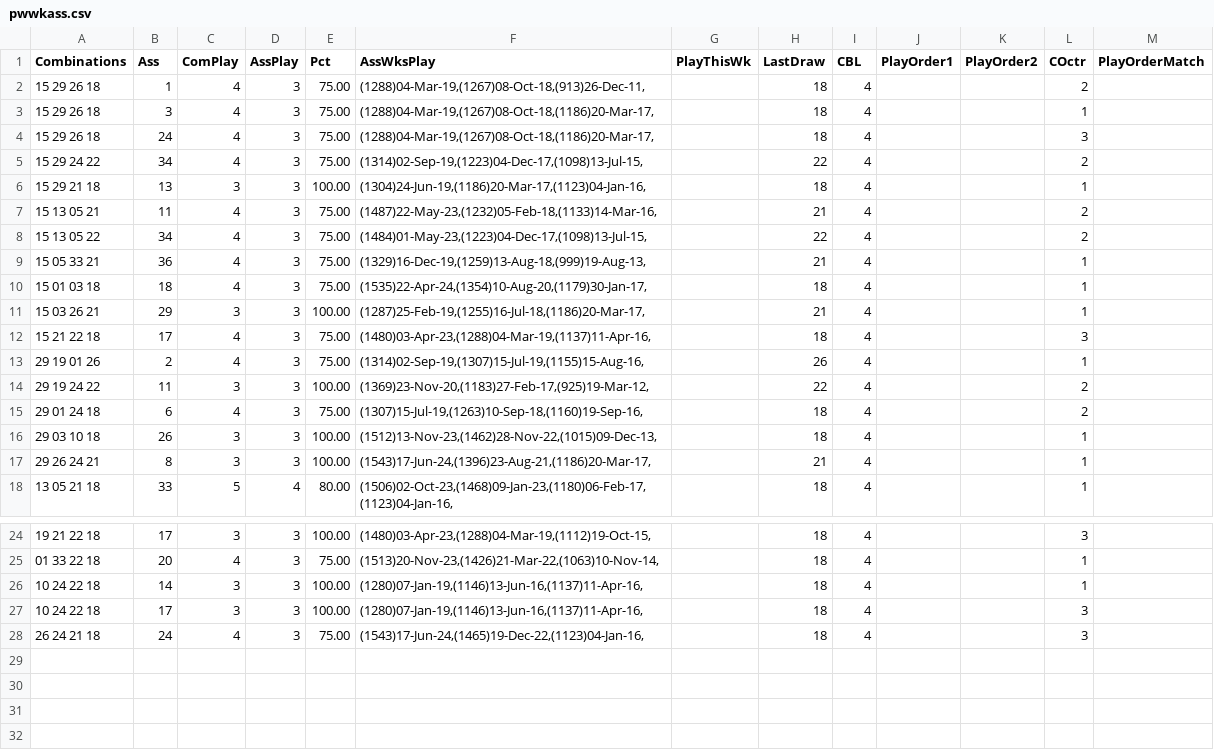
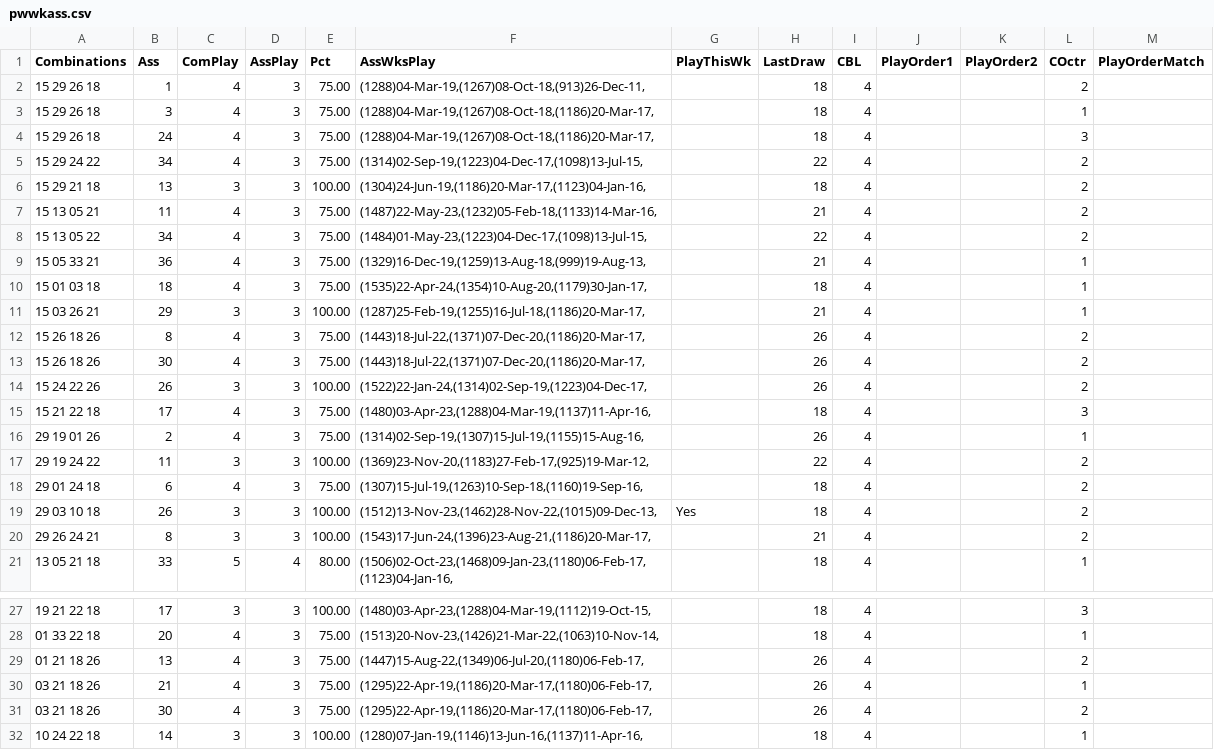
Before and after one commit to csnlcbtt/wix, a CSV file: csv/pwwkass.csv, drawn as a sheet; only a part is shown, gaps mark what is left out; the shorter side is filled out with more unchanged rows.

```diff
--- a/csv/pwwkass.csv
+++ b/csv/pwwkass.csv
@@ -5,3 +5,3 @@
 "15 29 24 22",34,4,3,75.00,"(1314)02-Sep-19,(1223)04-Dec-17,(1098)13-Jul-15,",,"22",4,,,2,
-"15 29 21 18",13,3,3,100.00,"(1304)24-Jun-19,(1186)20-Mar-17,(1123)04-Jan-16,",,"18",4,,,1,
+"15 29 21 18",13,3,3,100.00,"(1304)24-Jun-19,(1186)20-Mar-17,(1123)04-Jan-16,",,"18",4,,,2,
 "15 13 05 21",11,4,3,75.00,"(1487)22-May-23,(1232)05-Feb-18,(1133)14-Mar-16,",,"21",4,,,2,
@@ -11,2 +11,5 @@
 "15 03 26 21",29,3,3,100.00,"(1287)25-Feb-19,(1255)16-Jul-18,(1186)20-Mar-17,",,"21",4,,,1,
+"15 26 18 26",8,4,3,75.00,"(1443)18-Jul-22,(1371)07-Dec-20,(1186)20-Mar-17,",,"26",4,,,2,
+"15 26 18 26",30,4,3,75.00,"(1443)18-Jul-22,(1371)07-Dec-20,(1186)20-Mar-17,",,"26",4,,,2,
+"15 24 22 26",26,3,3,100.00,"(1522)22-Jan-24,(1314)02-Sep-19,(1223)04-Dec-17,",,"26",4,,,2,
 "15 21 22 18",17,4,3,75.00,"(1480)03-Apr-23,(1288)04-Mar-19,(1137)11-Apr-16,",,"18",4,,,3,
@@ -15,4 +18,4 @@
 "29 01 24 18",6,4,3,75.00,"(1307)15-Jul-19,(1263)10-Sep-18,(1160)19-Sep-16,",,"18",4,,,2,
-"29 03 10 18",26,3,3,100.00,"(1512)13-Nov-23,(1462)28-Nov-22,(1015)09-Dec-13,",,"18",4,,,1,
-"29 26 24 21",8,3,3,100.00,"(1543)17-Jun-24,(1396)23-Aug-21,(1186)20-Mar-17,",,"21",4,,,1,
+"29 03 10 18",26,3,3,100.00,"(1512)13-Nov-23,(1462)28-Nov-22,(1015)09-Dec-13,","Yes","18",4,,,2,
+"29 26 24 21",8,3,3,100.00,"(1543)17-Jun-24,(1396)23-Aug-21,(1186)20-Mar-17,",,"21",4,,,2,
 "13 05 21 18",33,5,4,80.00,"(1506)02-Oct-23,(1468)09-Jan-23,(1180)06-Feb-17,(1123)04-Jan-16,",,"18",4,,,1,
@@ -25,2 +28,5 @@
 "01 33 22 18",20,4,3,75.00,"(1513)20-Nov-23,(1426)21-Mar-22,(1063)10-Nov-14,",,"18",4,,,1,
+"01 21 18 26",13,4,3,75.00,"(1447)15-Aug-22,(1349)06-Jul-20,(1180)06-Feb-17,",,"26",4,,,2,
+"03 21 18 26",21,4,3,75.00,"(1295)22-Apr-19,(1186)20-Mar-17,(1180)06-Feb-17,",,"26",4,,,1,
+"03 21 18 26",30,4,3,75.00,"(1295)22-Apr-19,(1186)20-Mar-17,(1180)06-Feb-17,",,"26",4,,,2,
 "10 24 22 18",14,3,3,100.00,"(1280)07-Jan-19,(1146)13-Jun-16,(1137)11-Apr-16,",,"18",4,,,1,
```
Also changed, not shown: csv/p2hznhist.csv, csv/p2wkass.csv, 45 other files.
